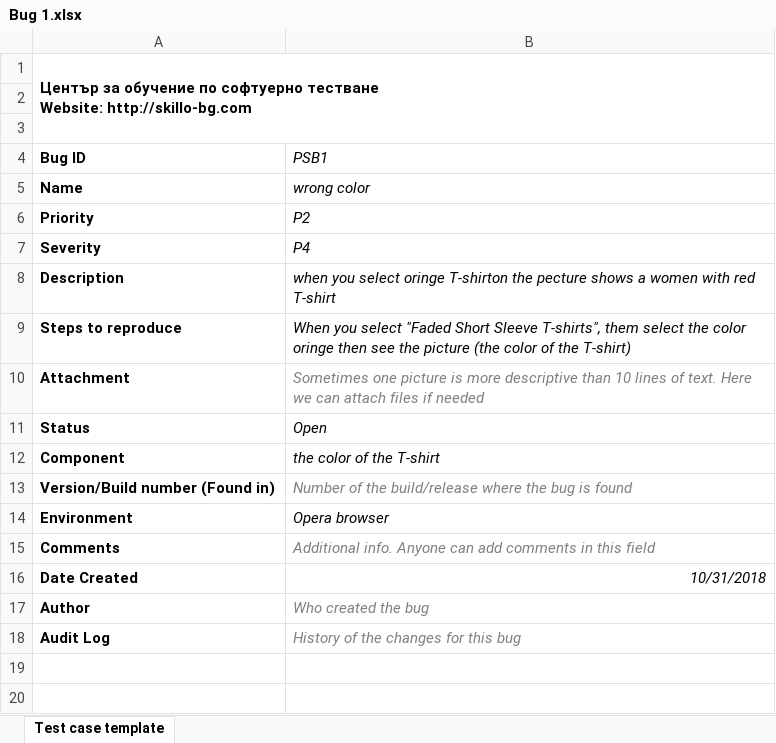
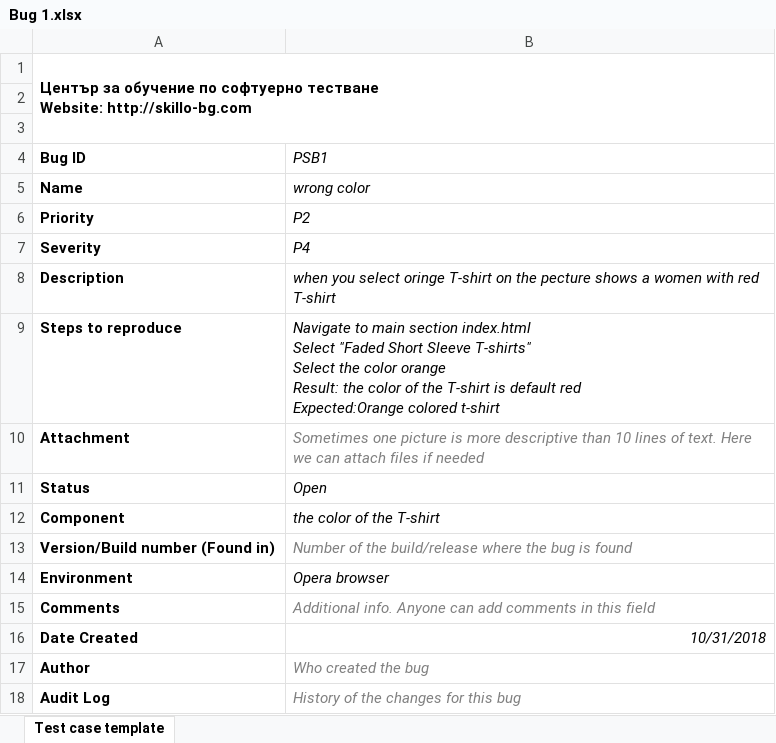
Before and after one commit to naskog/softwaretesting1008, an Excel workbook: DenisAsenov/Lesson 8/Bug 1.xlsx, sheet Test case template, drawn as a sheet; values as stored, in another font and other column widths than the file's, no borders; charts and pictures not drawn; ↵ is a line break in a cell; the diff names each change by its address in the sheet, - before the commit and + after, or states it on an @@ line.

```diff
--- a/DenisAsenov/Lesson 8/Bug 1.xlsx (sheet Test case template)
+++ b/DenisAsenov/Lesson 8/Bug 1.xlsx (sheet Test case template)
-B8 (PSB1): …select oringe T-shirton the pecture…
+B8 (PSB1): …select oringe T-shirt on the pecture…
-B9 (PSB1): When you select "Faded Short Sleeve T-shirts", them select the color oringe then see the picture (the color of the T-shirt)
+B9 (PSB1): Navigate to main section index.html ↵ Select "Faded Short Sleeve T-shirts" ↵ Select the color orange ↵ Result: the color of the T-shirt is default red ↵ Expected:Orange colored t-shirt
```
Also changed, not shown: 1 other file.
